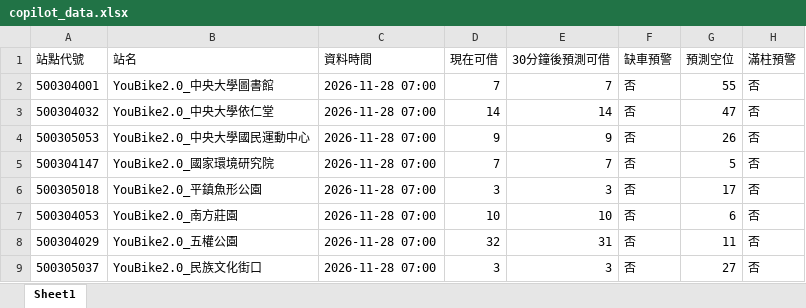
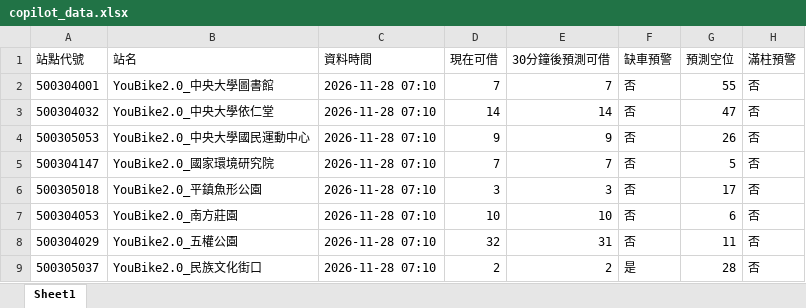
Before and after one commit to MingWei174/ncu-youbike, an Excel workbook: copilot_data.xlsx, sheet Sheet1, drawn as a sheet; values as stored, in another font and other column widths than the file's, no borders; the diff names each change by its address in the sheet, - before the commit and + after, or states it on an @@ line.

```diff
--- a/copilot_data.xlsx (sheet Sheet1)
+++ b/copilot_data.xlsx (sheet Sheet1)
-C2:C9 (資料時間): 2026-11-28 07:00
+C2:C9 (資料時間): 2026-11-28 07:10
-D9 (現在可借): 3
+D9 (現在可借): 2
-E9 (30分鐘後預測可借): 3
+E9 (30分鐘後預測可借): 2
-F9 (缺車預警): 否
+F9 (缺車預警): 是
-G9 (預測空位): 27
+G9 (預測空位): 28
```
Also changed, not shown: predictions.xlsx, 5 other files.
